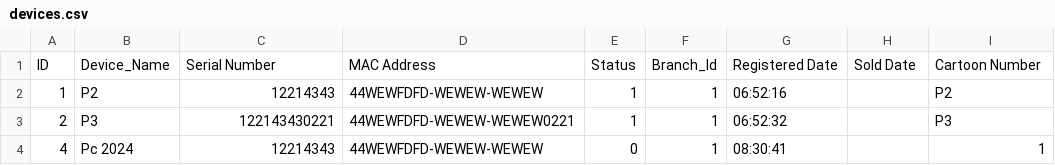
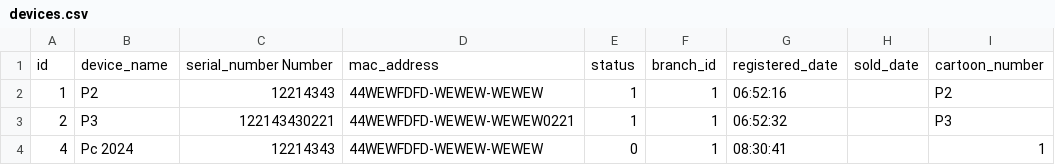
Before and after one commit to Muhammed-Burhan/HR_Management, a CSV file: app/Http/devices.csv, drawn as a sheet; removed rows and columns are numbered as before the commit, all else as after; the diff names each change by its address in the sheet, - before the commit and + after, or states it on an @@ line.

Commit message:
added:import_device

```diff
--- a/app/Http/devices.csv
+++ b/app/Http/devices.csv
-row 1: ID | Device_Name | Serial Number | MAC Address | Status | Branch_Id | Registered Date | Sold Date | Cartoon Number
+row 1: id | device_name | serial_number Number | mac_address | status | branch_id | registered_date | sold_date | cartoon_number
```
Also changed, not shown: 3 other files.
